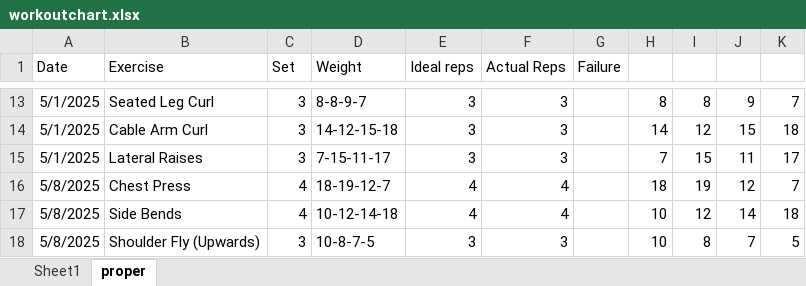
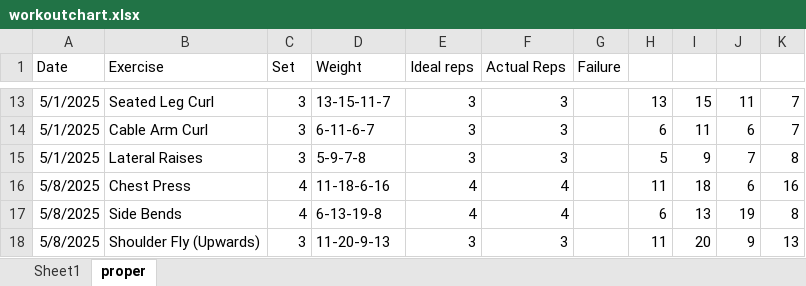
Before and after one commit to Casimir40K/ChartDesinger, an Excel workbook: workoutchart.xlsx, sheet proper, drawn as a sheet; only a part is shown, gaps mark what is left out; values as stored, in another font and other column widths than the file's, no borders; the diff covers the shown part only; the diff names each change by its address in the sheet, - before the commit and + after, or states it on an @@ line.

```diff
--- a/workoutchart.xlsx (sheet proper)
+++ b/workoutchart.xlsx (sheet proper)
-D13 (Weight): 8-8-9-7
+D13 (Weight): 13-15-11-7
-H13: 8
+H13: 13
-I13: 8
+I13: 15
-J13: 9
+J13: 11
-D14 (Weight): 14-12-15-18
+D14 (Weight): 6-11-6-7
-H14: 14
+H14: 6
-I14: 12
+I14: 11
-J14: 15
+J14: 6
-K14: 18
+K14: 7
-D15 (Weight): 7-15-11-17
+D15 (Weight): 5-9-7-8
-H15: 7
+H15: 5
-I15: 15
+I15: 9
-J15: 11
+J15: 7
-K15: 17
+K15: 8
-D16 (Weight): 18-19-12-7
+D16 (Weight): 11-18-6-16
-H16: 18
+H16: 11
-I16: 19
+I16: 18
-J16: 12
+J16: 6
-K16: 7
+K16: 16
-D17 (Weight): 10-12-14-18
+D17 (Weight): 6-13-19-8
-H17: 10
+H17: 6
-I17: 12
+I17: 13
-J17: 14
+J17: 19
-K17: 18
+K17: 8
-D18 (Weight): 10-8-7-5
+D18 (Weight): 11-20-9-13
-H18: 10
+H18: 11
-I18: 8
+I18: 20
-J18: 7
+J18: 9
-K18: 5
+K18: 13
```
Also changed, not shown: 111 edited cells elsewhere in this sheet, 4 other files.
